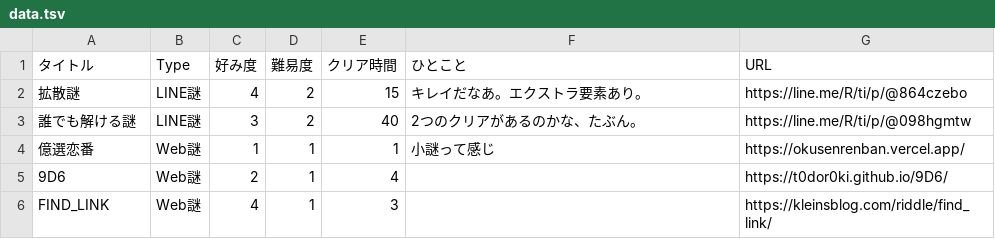
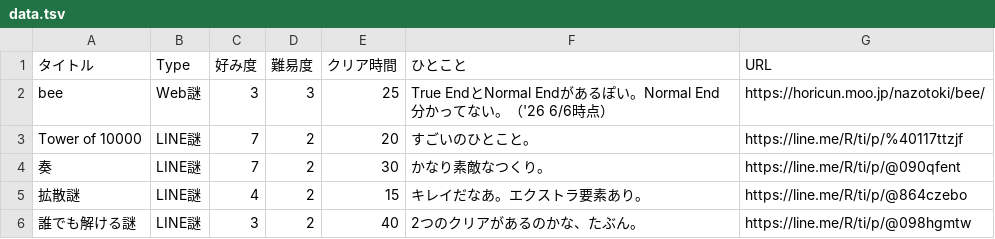
Before and after one commit to mm-rooftop99/nazolog, a TSV file: data.tsv, drawn as a sheet; only a part is shown; the shorter side is filled out with more unchanged rows; the diff names each change by its address in the sheet, - before the commit and + after, or states it on an @@ line.

Commit message:
Update data.tsv

```diff
--- a/data.tsv
+++ b/data.tsv
+row 2: bee | Web謎 | 3 | 3 | 25 | True EndとNormal Endがあるぽい。Normal End分かってない。（'26 6/6時点） | https://horicun.moo.jp/nazotoki/bee/
+row 3: Tower of 10000 | LINE謎 | 7 | 2 | 20 | すごいのひとこと。 | https://line.me/R/ti/p/%40117ttzjf
+row 4: 奏 | LINE謎 | 7 | 2 | 30 | かなり素敵なつくり。 | https://line.me/R/ti/p/@090qfent
```
